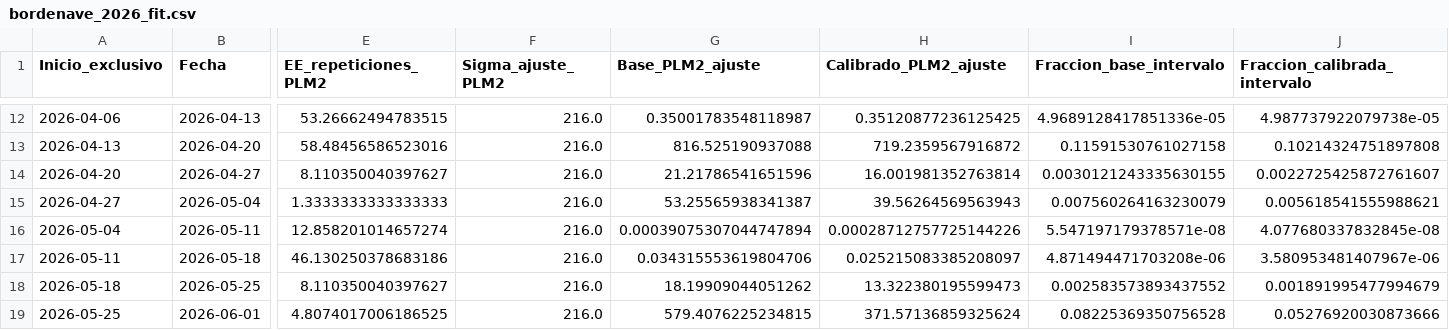
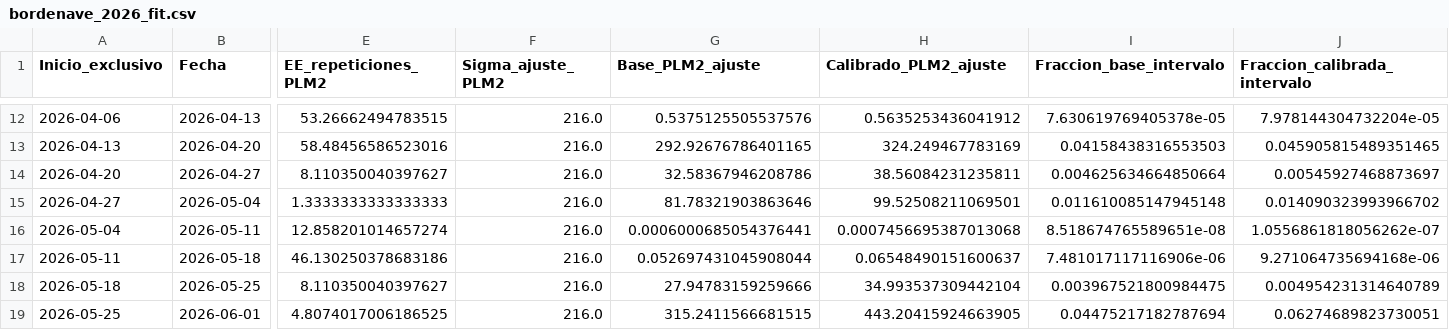
Before and after one commit to PREDWEEM/borde_digitaltween, a CSV file: data/calibration/bordenave_2026_fit.csv, drawn as a sheet; only a part is shown, gaps mark what is left out; the diff covers the shown part only; the diff names each change by its address in the sheet, - before the commit and + after, or states it on an @@ line.

```diff
--- a/data/calibration/bordenave_2026_fit.csv
+++ b/data/calibration/bordenave_2026_fit.csv
-G12 (Base_PLM2_ajuste): 0.35001783548118987
+G12 (Base_PLM2_ajuste): 0.5375125505537576
-H12 (Calibrado_PLM2_ajuste): 0.35120877236125425
+H12 (Calibrado_PLM2_ajuste): 0.5635253436041912
-I12 (Fraccion_base_intervalo): 4.9689128417851336e-05
+I12 (Fraccion_base_intervalo): 7.630619769405378e-05
-J12 (Fraccion_calibrada_intervalo): 4.987737922079738e-05
+J12 (Fraccion_calibrada_intervalo): 7.978144304732204e-05
-G13 (Base_PLM2_ajuste): 816.525190937088
+G13 (Base_PLM2_ajuste): 292.92676786401165
-H13 (Calibrado_PLM2_ajuste): 719.2359567916872
+H13 (Calibrado_PLM2_ajuste): 324.249467783169
-I13 (Fraccion_base_intervalo): 0.11591530761027158
+I13 (Fraccion_base_intervalo): 0.04158438316553503
-J13 (Fraccion_calibrada_intervalo): 0.10214324751897808
+J13 (Fraccion_calibrada_intervalo): 0.045905815489351465
-G14 (Base_PLM2_ajuste): 21.21786541651596
+G14 (Base_PLM2_ajuste): 32.58367946208786
-H14 (Calibrado_PLM2_ajuste): 16.001981352763814
+H14 (Calibrado_PLM2_ajuste): 38.56084231235811
-I14 (Fraccion_base_intervalo): 0.0030121243335630155
+I14 (Fraccion_base_intervalo): 0.004625634664850664
-J14 (Fraccion_calibrada_intervalo): 0.0022725425872761607
+J14 (Fraccion_calibrada_intervalo): 0.00545927468873697
-G15 (Base_PLM2_ajuste): 53.25565938341387
+G15 (Base_PLM2_ajuste): 81.78321903863646
-H15 (Calibrado_PLM2_ajuste): 39.56264569563943
+H15 (Calibrado_PLM2_ajuste): 99.52508211069501
-I15 (Fraccion_base_intervalo): 0.007560264163230079
+I15 (Fraccion_base_intervalo): 0.011610085147945148
-J15 (Fraccion_calibrada_intervalo): 0.005618541555988621
+J15 (Fraccion_calibrada_intervalo): 0.014090323993966702
-G16 (Base_PLM2_ajuste): 0.00039075307044747894
+G16 (Base_PLM2_ajuste): 0.0006000685054376441
-H16 (Calibrado_PLM2_ajuste): 0.00028712757725144226
+H16 (Calibrado_PLM2_ajuste): 0.0007456695387013068
-I16 (Fraccion_base_intervalo): 5.547197179378571e-08
+I16 (Fraccion_base_intervalo): 8.518674765589651e-08
-J16 (Fraccion_calibrada_intervalo): 4.077680337832845e-08
+J16 (Fraccion_calibrada_intervalo): 1.0556861818056262e-07
-G17 (Base_PLM2_ajuste): 0.034315553619804706
+G17 (Base_PLM2_ajuste): 0.052697431045908044
-H17 (Calibrado_PLM2_ajuste): 0.025215083385208097
+H17 (Calibrado_PLM2_ajuste): 0.06548490151600637
-I17 (Fraccion_base_intervalo): 4.871494471703208e-06
+I17 (Fraccion_base_intervalo): 7.481017117116906e-06
-J17 (Fraccion_calibrada_intervalo): 3.580953481407967e-06
+J17 (Fraccion_calibrada_intervalo): 9.271064735694168e-06
-G18 (Base_PLM2_ajuste): 18.19909044051262
+G18 (Base_PLM2_ajuste): 27.94783159259666
-H18 (Calibrado_PLM2_ajuste): 13.322380195599473
+H18 (Calibrado_PLM2_ajuste): 34.993537309442104
-I18 (Fraccion_base_intervalo): 0.002583573893437552
+I18 (Fraccion_base_intervalo): 0.003967521800984475
-J18 (Fraccion_calibrada_intervalo): 0.001891995477994679
+J18 (Fraccion_calibrada_intervalo): 0.004954231314640789
-G19 (Base_PLM2_ajuste): 579.4076225234815
+G19 (Base_PLM2_ajuste): 315.2411566681515
-H19 (Calibrado_PLM2_ajuste): 371.57136859325624
+H19 (Calibrado_PLM2_ajuste): 443.20415924663905
-I19 (Fraccion_base_intervalo): 0.08225369350756528
+I19 (Fraccion_base_intervalo): 0.04475217182787694
-J19 (Fraccion_calibrada_intervalo): 0.05276920030873666
+J19 (Fraccion_calibrada_intervalo): 0.06274689823730051
```
Also changed, not shown: 72 edited cells elsewhere in this file, data/calibration/bordenave_2026_holdout.csv, 6 other files.
